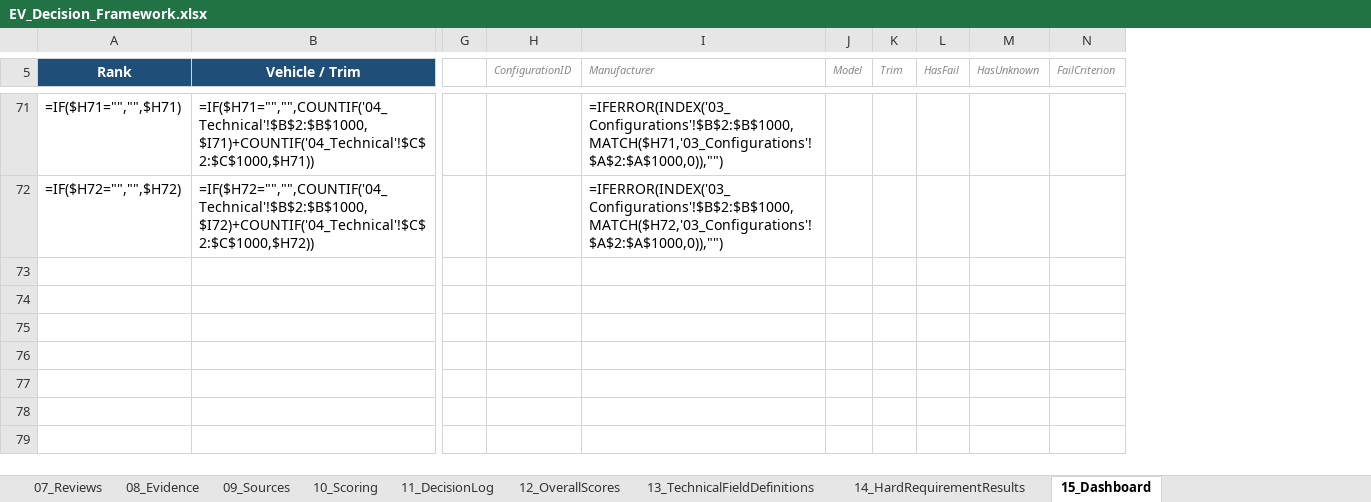
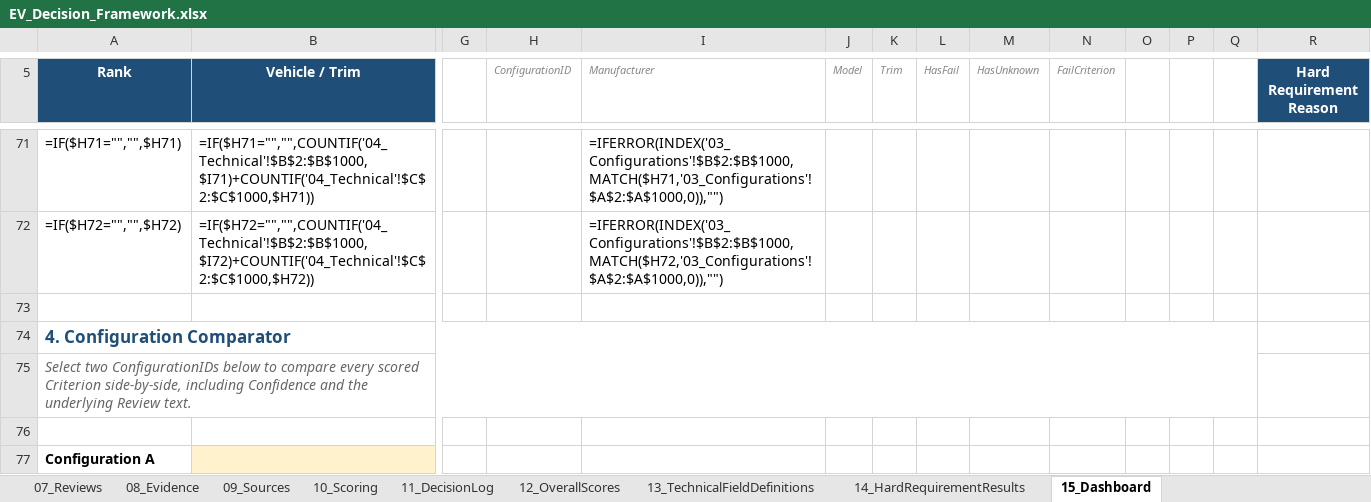
Before and after one commit to bemoy83/decision-framework, an Excel workbook: data/EV_Decision_Framework.xlsx, sheet 15_Dashboard, drawn as a sheet; only a part is shown, gaps mark what is left out; values as stored, in another font and other column widths than the file's, no borders; formulas without a stored value are shown as written; charts and pictures and conditional formats not drawn; rows hold the shown columns only; the diff covers the shown part only; the diff names each change by its address in the sheet, - before the commit and + after, or states it on an @@ line.

```diff
--- a/data/EV_Decision_Framework.xlsx (sheet 15_Dashboard)
+++ b/data/EV_Decision_Framework.xlsx (sheet 15_Dashboard)
+column O, empty
+column P, empty
+column Q, empty
+column R (Hard Requirement Reason), empty
+row 73: (empty)
+row 74: 4. Configuration Comparator
+row 75: Select two ConfigurationIDs below to compare every scored Criterion side-by-side, including Confidence and the underlying Review text.
+row 76: (empty)
+row 77: Configuration A
```
Also changed, not shown: 38 added rows elsewhere in this sheet, sheet 04_Technical, sheet 14_HardRequirementResults, sheet 11_DecisionLog, sheet 03_Configurations, sheet README, 2 other files.
